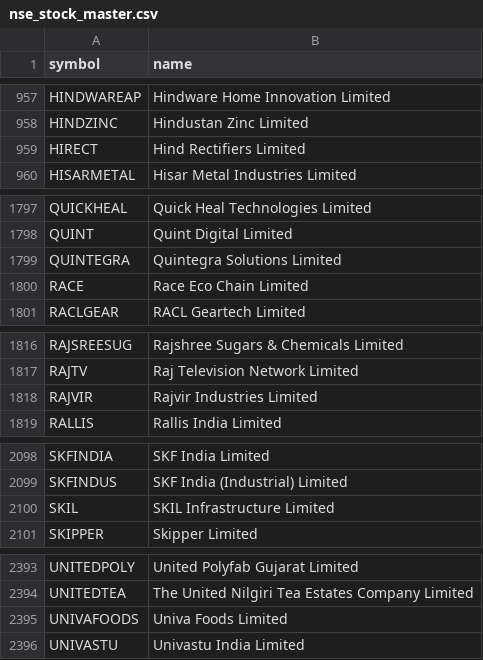
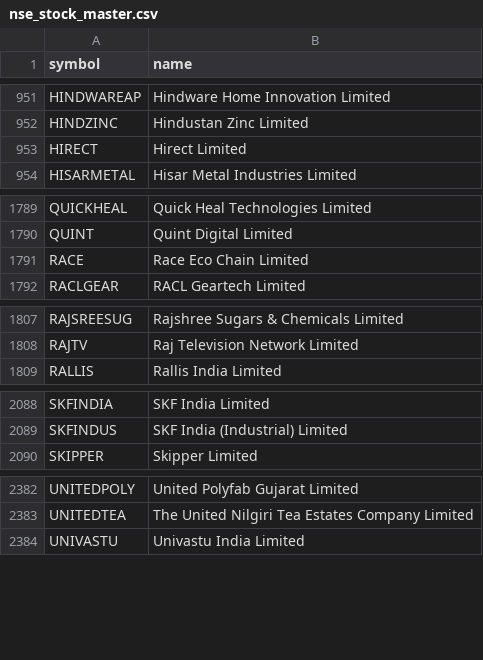
Before and after one commit to shaikmoideen/share-market, a CSV file: data/nse_stock_master.csv, drawn as a sheet; only a part is shown, gaps mark what is left out; the diff covers the shown part only.

```diff
--- a/data/nse_stock_master.csv
+++ b/data/nse_stock_master.csv
@@ -958,3 +952,3 @@ HINDWAREAP,Hindware Home Innovation Limited
 HINDZINC,Hindustan Zinc Limited
-HIRECT,Hind Rectifiers Limited
+HIRECT,Hirect Limited
 HISARMETAL,Hisar Metal Industries Limited
@@ -1798,3 +1790,2 @@ QUICKHEAL,Quick Heal Technologies Limited
 QUINT,Quint Digital Limited
-QUINTEGRA,Quintegra Solutions Limited
 RACE,Race Eco Chain Limited
@@ -1817,3 +1808,2 @@ RAJSREESUG,Rajshree Sugars & Chemicals Limited
 RAJTV,Raj Television Network Limited
-RAJVIR,Rajvir Industries Limited
 RALLIS,Rallis India Limited
@@ -2099,3 +2089,2 @@ SKFINDIA,SKF India Limited
 SKFINDUS,SKF India (Industrial) Limited
-SKIL,SKIL Infrastructure Limited
 SKIPPER,Skipper Limited
@@ -2394,3 +2383,2 @@ UNITEDPOLY,United Polyfab Gujarat Limited
 UNITEDTEA,The United Nilgiri Tea Estates Company Limited
-UNIVAFOODS,Univa Foods Limited
 UNIVASTU,Univastu India Limited
```
Also changed, not shown: 1 added row and 9 removed rows elsewhere in this file, 4 other files.
